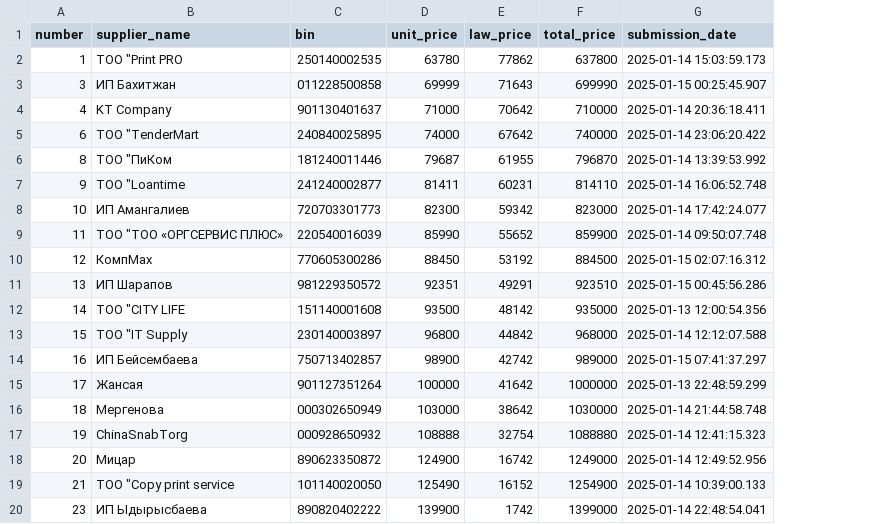
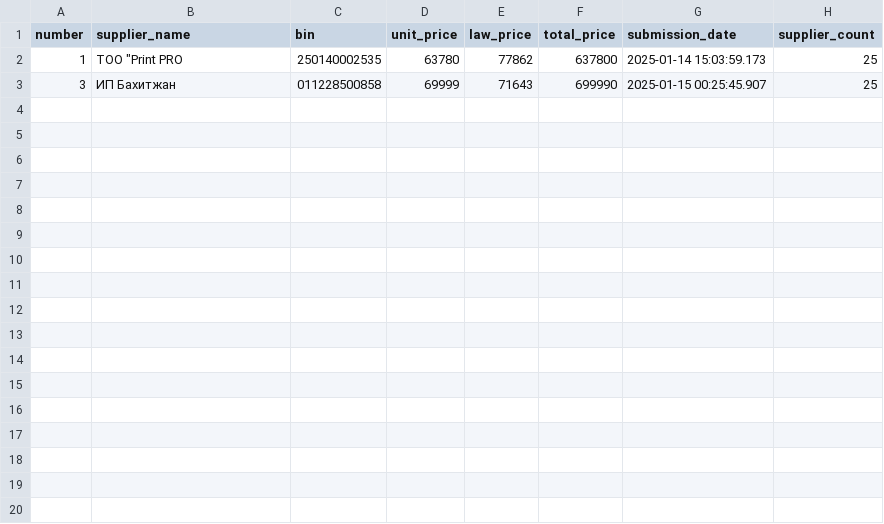
Before and after one commit to Amanchik0/parser-gos, a CSV file: suppliers.csv, drawn as a sheet; only a part is shown; removed rows and columns are numbered as before the commit, all else as after; the diff covers the shown part only; the diff names each change by its address in the sheet, - before the commit and + after, or states it on an @@ line.

```diff
--- a/suppliers.csv
+++ b/suppliers.csv
+column H (supplier_count), rows 2-3: 25 | 25
-row 4: 4 | KT Company | 901130401637 | 71000 | 70642 | 710000 | 2025-01-14 20:36:18.411
-row 5: 6 | ТОО "TenderMart | 240840025895 | 74000 | 67642 | 740000 | 2025-01-14 23:06:20.422
-row 6: 8 | ТОО "ПиКом | 181240011446 | 79687 | 61955 | 796870 | 2025-01-14 13:39:53.992
-row 7: 9 | ТОО "Loantime | 241240002877 | 81411 | 60231 | 814110 | 2025-01-14 16:06:52.748
-row 8: 10 | ИП Амангалиев | 720703301773 | 82300 | 59342 | 823000 | 2025-01-14 17:42:24.077
-row 9: 11 | ТОО "ТОО «ОРГСЕРВИС ПЛЮС» | 220540016039 | 85990 | 55652 | 859900 | 2025-01-14 09:50:07.748
-row 10: 12 | КомпМах | 770605300286 | 88450 | 53192 | 884500 | 2025-01-15 02:07:16.312
-row 11: 13 | ИП Шарапов | 981229350572 | 92351 | 49291 | 923510 | 2025-01-15 00:45:56.286
-row 12: 14 | ТОО "CITY LIFE | 151140001608 | 93500 | 48142 | 935000 | 2025-01-13 12:00:54.356
-row 13: 15 | ТОО "IT Supply | 230140003897 | 96800 | 44842 | 968000 | 2025-01-14 12:12:07.588
-row 14: 16 | ИП Бейсембаева | 750713402857 | 98900 | 42742 | 989000 | 2025-01-15 07:41:37.297
-row 15: 17 | Жансая | 901127351264 | 100000 | 41642 | 1000000 | 2025-01-13 22:48:59.299
-row 16: 18 | Мергенова | 000302650949 | 103000 | 38642 | 1030000 | 2025-01-14 21:44:58.748
-row 17: 19 | ChinaSnabTorg | 000928650932 | 108888 | 32754 | 1088880 | 2025-01-14 12:41:15.323
-row 18: 20 | Мицар | 890623350872 | 124900 | 16742 | 1249000 | 2025-01-14 12:49:52.956
-row 19: 21 | ТОО "Copy print service | 101140020050 | 125490 | 16152 | 1254900 | 2025-01-14 10:39:00.133
-row 20: 23 | ИП Ыдырысбаева | 890820402222 | 139900 | 1742 | 1399000 | 2025-01-14 22:48:54.041
```
Also changed, not shown: 9 removed rows elsewhere in this file, 7 other files.
